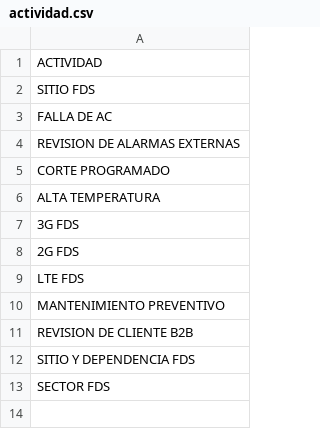
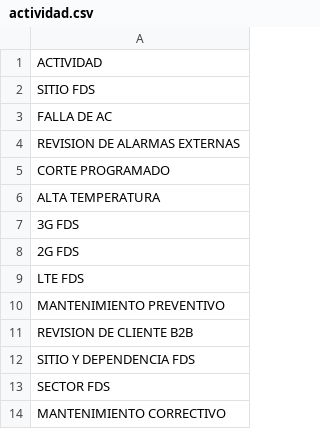
Before and after one commit to jr0447951-spec/app-accesos, a CSV file: actividad.csv, drawn as a sheet.

Commit message:
Update actividad.csv

```diff
--- a/actividad.csv
+++ b/actividad.csv
@@ -13 +13,2 @@ SITIO Y DEPENDENCIA FDS
 SECTOR FDS
+MANTENIMIENTO CORRECTIVO
```
